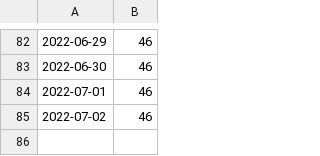
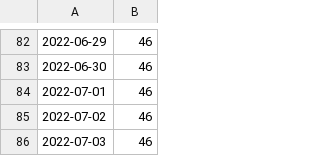
Before and after one commit to zivankaraman/scrape-automation, a CSV file: data/xml_url_count.csv, drawn as a sheet; only a part is shown, gaps mark what is left out.

```diff
--- a/data/xml_url_count.csv
+++ b/data/xml_url_count.csv
@@ -85 +85,2 @@
 2022-07-02,46
+2022-07-03,46
```
